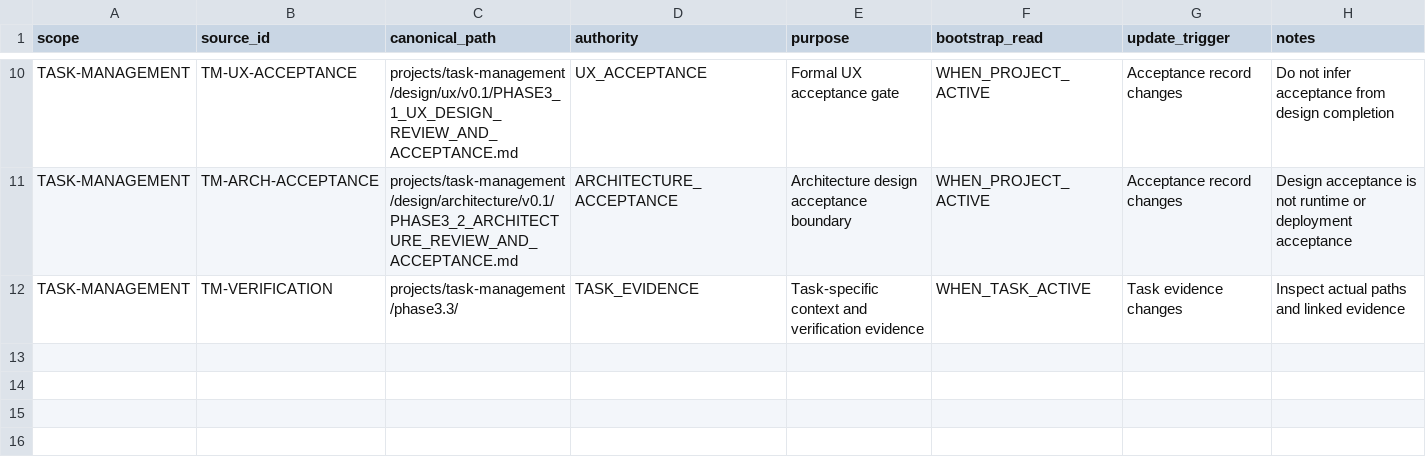
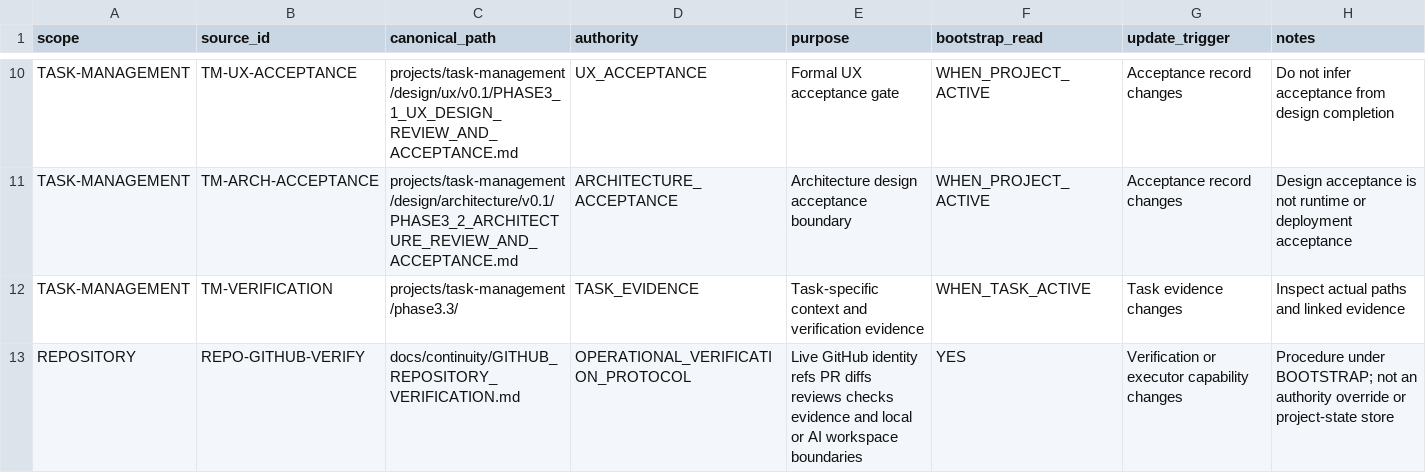
Before and after one commit to donghp/beyond-vibe-coding, a CSV file: docs/continuity/SOURCE_MANIFEST.csv, drawn as a sheet; only a part is shown, gaps mark what is left out; the diff names each change by its address in the sheet, - before the commit and + after, or states it on an @@ line.

Commit message:
docs(continuity): register GitHub verification source

```diff
--- a/docs/continuity/SOURCE_MANIFEST.csv
+++ b/docs/continuity/SOURCE_MANIFEST.csv
+row 13: REPOSITORY | REPO-GITHUB-VERIFY | docs/continuity/GITHUB_REPOSITORY_VERIFICATION.md | OPERATIONAL_VERIFICATION_PROTOCOL | Live GitHub identity refs PR diffs reviews checks evidence and local or AI workspace boundaries | YES | Verification or executor capability changes | Procedure under BOOTSTRAP; not an authority override or project-state store
```
